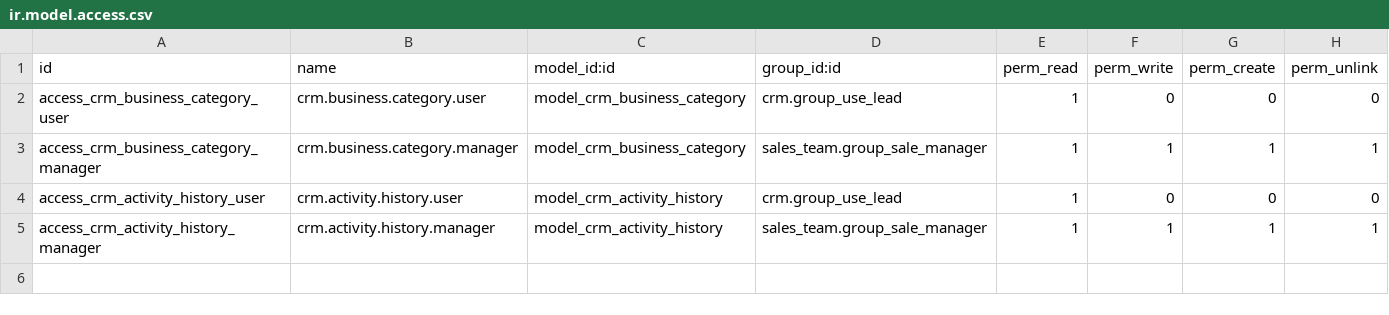
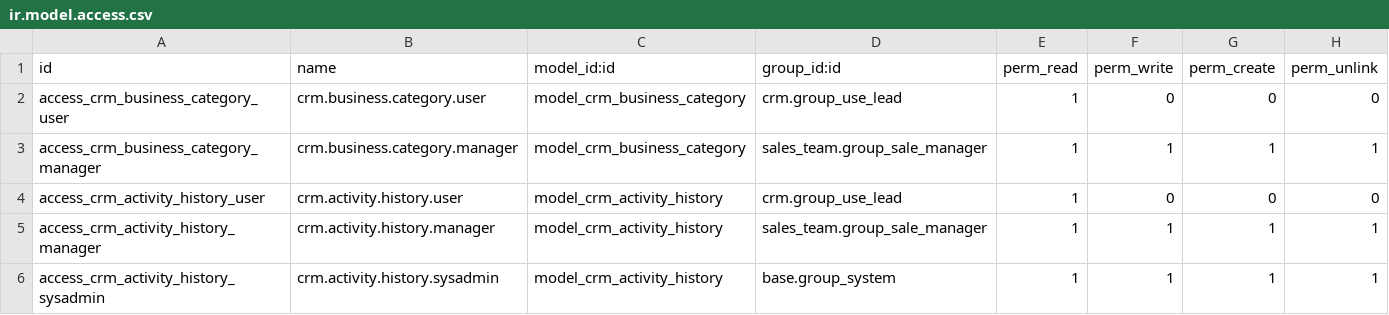
Before and after one commit to saptadi73/odoo14Custom, a CSV file: grt_crm_business_category/security/ir.model.access.csv, drawn as a sheet.

```diff
--- a/grt_crm_business_category/security/ir.model.access.csv
+++ b/grt_crm_business_category/security/ir.model.access.csv
@@ -5 +5,2 @@ access_crm_activity_history_user,crm.activity.history.user,model_crm_activity_hi
 access_crm_activity_history_manager,crm.activity.history.manager,model_crm_activity_history,sales_team.group_sale_manager,1,1,1,1
+access_crm_activity_history_sysadmin,crm.activity.history.sysadmin,model_crm_activity_history,base.group_system,1,1,1,1
```
Also changed, not shown: grt_crm_business_category/security/ir.rule.csv, 34 other files.
